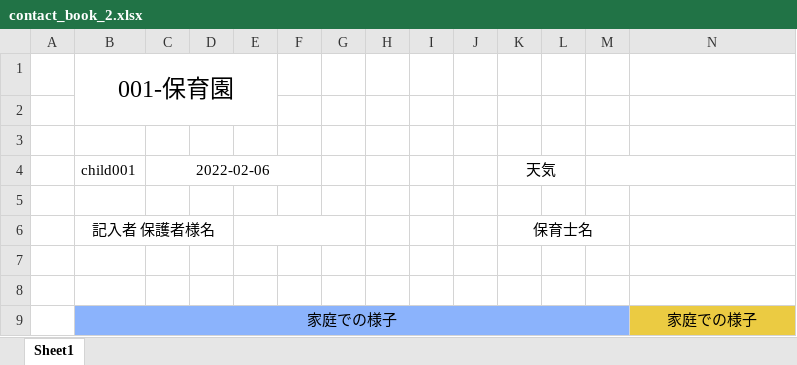
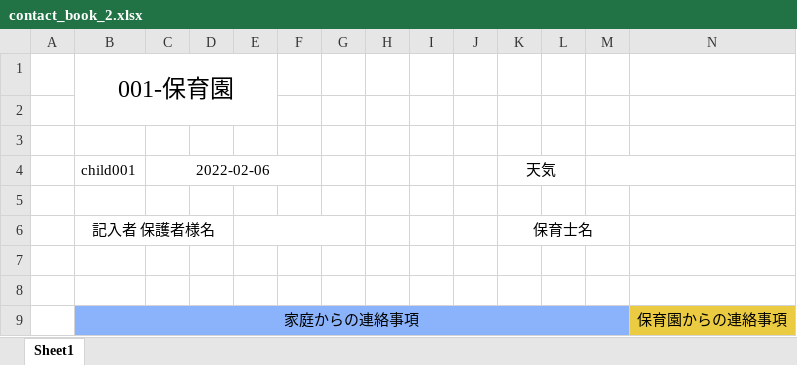
Before and after one commit to AsaiTadao/duty_mng, an Excel workbook: storage/app/excel/contact_book_2.xlsx, sheet Sheet1, drawn as a sheet; values as stored, in another font and other column widths than the file's, no borders; removed rows and columns are numbered as before the commit, all else as after; the diff names each change by its address in the sheet, - before the commit and + after, or states it on an @@ line.

```diff
--- a/storage/app/excel/contact_book_2.xlsx (sheet Sheet1)
+++ b/storage/app/excel/contact_book_2.xlsx (sheet Sheet1)
-row 9:  | 家庭での様子 |  |  |  |  |  |  |  |  |  |  |  | 家庭での様子
+row 9:  | 家庭からの連絡事項 |  |  |  |  |  |  |  |  |  |  |  | 保育園からの連絡事項
```
Also changed, not shown: storage/app/excel/contact_book_0.xlsx, storage/app/excel/contact_book_1.xlsx.
